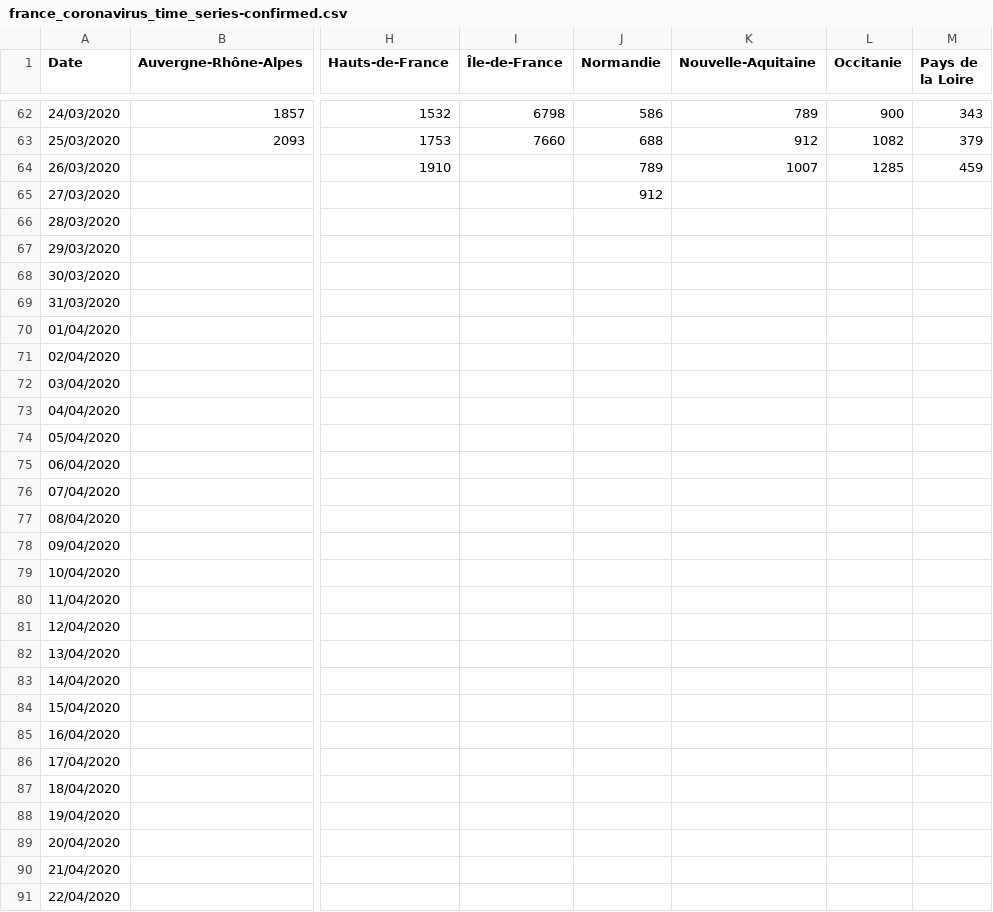
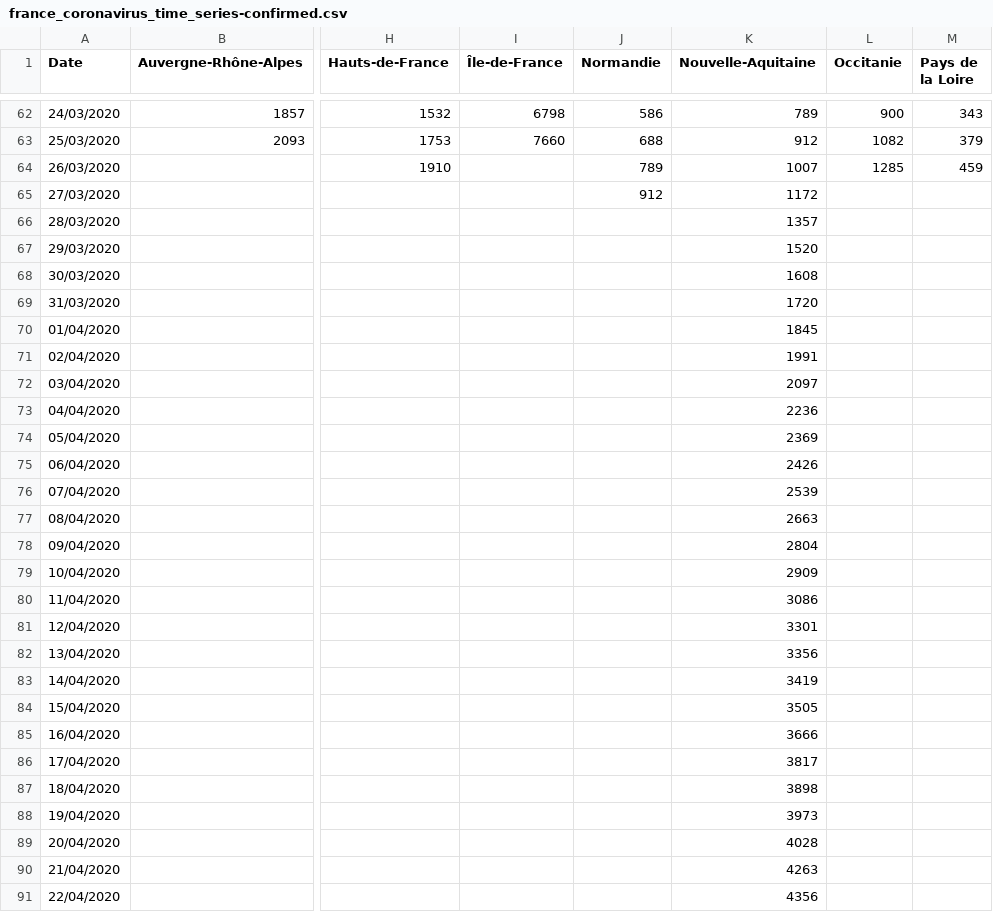
Before and after one commit to cedricguadalupe/FRANCE-COVID-19, a CSV file: france_coronavirus_time_series-confirmed.csv, drawn as a sheet; only a part is shown, gaps mark what is left out; the diff covers the shown part only; the diff names each change by its address in the sheet, - before the commit and + after, or states it on an @@ line.

Commit message:
CGU - Ajout du nombre de cas aquitaine

```diff
--- a/france_coronavirus_time_series-confirmed.csv
+++ b/france_coronavirus_time_series-confirmed.csv
-K65 (Nouvelle-Aquitaine): (empty)
+K65 (Nouvelle-Aquitaine): 1172
-K66 (Nouvelle-Aquitaine): (empty)
+K66 (Nouvelle-Aquitaine): 1357
-K67 (Nouvelle-Aquitaine): (empty)
+K67 (Nouvelle-Aquitaine): 1520
-K68 (Nouvelle-Aquitaine): (empty)
+K68 (Nouvelle-Aquitaine): 1608
-K69 (Nouvelle-Aquitaine): (empty)
+K69 (Nouvelle-Aquitaine): 1720
-K70 (Nouvelle-Aquitaine): (empty)
+K70 (Nouvelle-Aquitaine): 1845
-K71 (Nouvelle-Aquitaine): (empty)
+K71 (Nouvelle-Aquitaine): 1991
-K72 (Nouvelle-Aquitaine): (empty)
+K72 (Nouvelle-Aquitaine): 2097
-K73 (Nouvelle-Aquitaine): (empty)
+K73 (Nouvelle-Aquitaine): 2236
-K74 (Nouvelle-Aquitaine): (empty)
+K74 (Nouvelle-Aquitaine): 2369
-K75 (Nouvelle-Aquitaine): (empty)
+K75 (Nouvelle-Aquitaine): 2426
-K76 (Nouvelle-Aquitaine): (empty)
+K76 (Nouvelle-Aquitaine): 2539
-K77 (Nouvelle-Aquitaine): (empty)
+K77 (Nouvelle-Aquitaine): 2663
-K78 (Nouvelle-Aquitaine): (empty)
+K78 (Nouvelle-Aquitaine): 2804
-K79 (Nouvelle-Aquitaine): (empty)
+K79 (Nouvelle-Aquitaine): 2909
-K80 (Nouvelle-Aquitaine): (empty)
+K80 (Nouvelle-Aquitaine): 3086
-K81 (Nouvelle-Aquitaine): (empty)
+K81 (Nouvelle-Aquitaine): 3301
-K82 (Nouvelle-Aquitaine): (empty)
+K82 (Nouvelle-Aquitaine): 3356
-K83 (Nouvelle-Aquitaine): (empty)
+K83 (Nouvelle-Aquitaine): 3419
-K84 (Nouvelle-Aquitaine): (empty)
+K84 (Nouvelle-Aquitaine): 3505
-K85 (Nouvelle-Aquitaine): (empty)
+K85 (Nouvelle-Aquitaine): 3666
-K86 (Nouvelle-Aquitaine): (empty)
+K86 (Nouvelle-Aquitaine): 3817
-K87 (Nouvelle-Aquitaine): (empty)
+K87 (Nouvelle-Aquitaine): 3898
-K88 (Nouvelle-Aquitaine): (empty)
+K88 (Nouvelle-Aquitaine): 3973
-K89 (Nouvelle-Aquitaine): (empty)
+K89 (Nouvelle-Aquitaine): 4028
-K90 (Nouvelle-Aquitaine): (empty)
+K90 (Nouvelle-Aquitaine): 4263
-K91 (Nouvelle-Aquitaine): (empty)
+K91 (Nouvelle-Aquitaine): 4356
```
Also changed, not shown: 2 edited cells elsewhere in this file.
